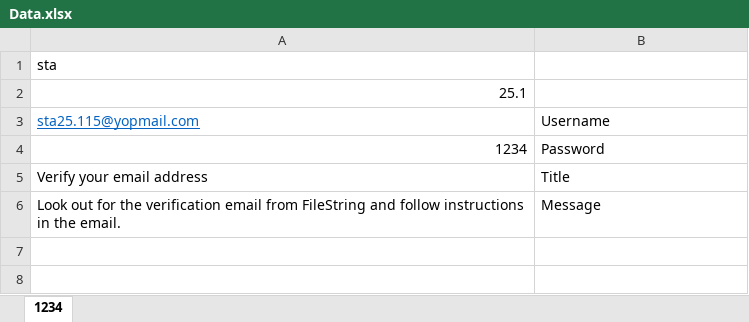
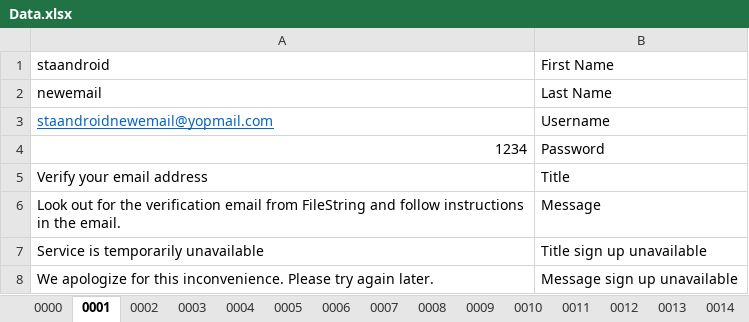
Before and after one commit to FileStringAutomation/FSANDROID, an Excel workbook: FileString/FSANDROID/TestSuite/Android/Data.xlsx, sheet 0001, drawn as a sheet; values as stored, in another font and other column widths than the file's, no borders; removed rows and columns are numbered as before the commit, all else as after; the diff names each change by its address in the sheet, - before the commit and + after, or states it on an @@ line.

Commit message:
nearly done sign up

```diff
--- a/FileString/FSANDROID/TestSuite/Android/Data.xlsx (sheet 0001)
+++ b/FileString/FSANDROID/TestSuite/Android/Data.xlsx (sheet 0001)
-sheet tab: 1234
+sheet tab: 0001
+sheet tab: 0000
+sheet tab: 0002
+sheet tab: 0003
+sheet tab: 0004
+sheet tab: 0005
+sheet tab: 0006
+sheet tab: 0007
+sheet tab: 0008
+sheet tab: 0009
+sheet tab: 0010
+sheet tab: 0011
+sheet tab: 0012
+sheet tab: 0013
+sheet tab: 0014
-row 1: sta
-row 2: 25.1
+row 1: staandroid | First Name
+row 2: newemail | Last Name
-A3: sta25.115@yopmail.com
+A3: staandroidnewemail@yopmail.com
+row 7: Service is temporarily unavailable | Title sign up unavailable
+row 8: We apologize for this inconvenience. Please try again later. | Message sign up unavailable
```
Also changed, not shown: other sheet tabs, 8 other files.
